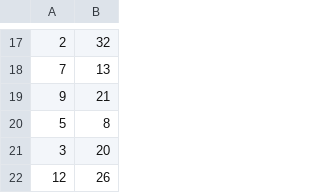
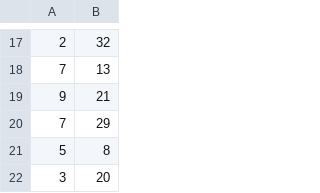
Before and after one commit to manonb42/reseau-social-cinema, a CSV file: CSV/relations.csv, drawn as a sheet; only a part is shown, gaps mark what is left out; the shorter side is filled out with more unchanged rows; the diff names each change by its address in the sheet, - before the commit and + after, or states it on an @@ line.

```diff
--- a/CSV/relations.csv
+++ b/CSV/relations.csv
+row 20: 7 | 29
```
Also changed, not shown: CSV/archives.csv, CSV/avisevenements.csv, 8 other files.
